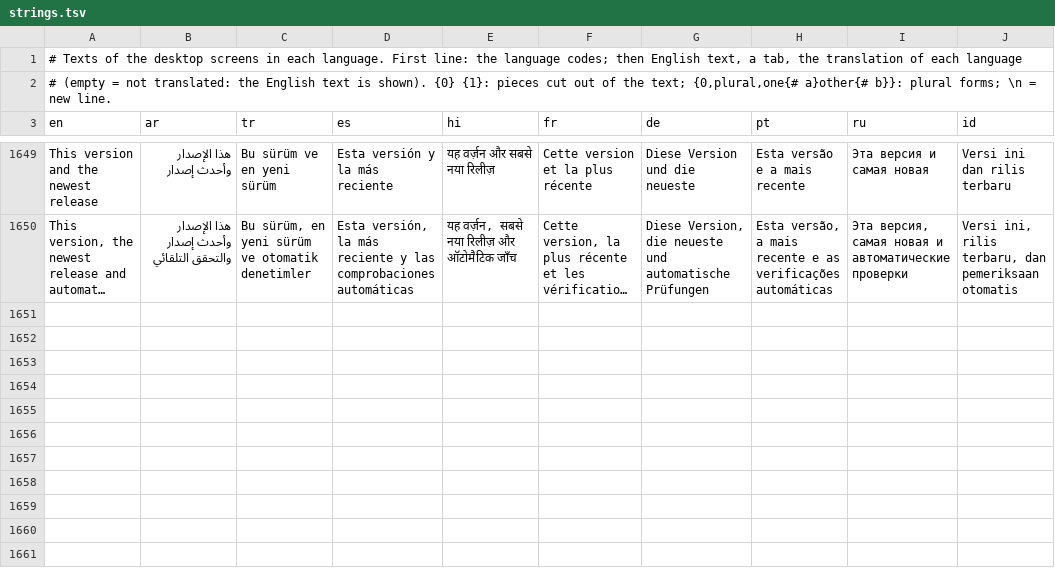
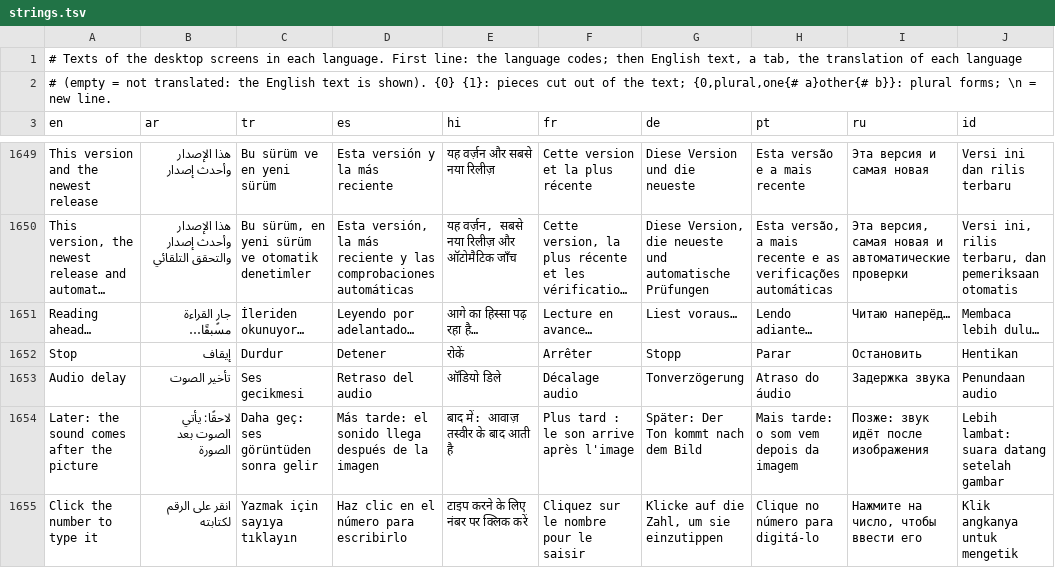
Before and after one commit to lelouchcodes11/cs3d, a TSV file: app/src/main/resources/i18n/strings.tsv, drawn as a sheet; only a part is shown, gaps mark what is left out; long unchanged cells end in …; the diff covers the shown part only; the diff names each change by its address in the sheet, - before the commit and + after, or states it on an @@ line.

```diff
--- a/app/src/main/resources/i18n/strings.tsv
+++ b/app/src/main/resources/i18n/strings.tsv
+row 1651: Reading ahead… | جارٍ القراءة مسبقًا… | İleriden okunuyor… | Leyendo por adelantado… | आगे का हिस्सा पढ़ रहा है… | Lecture en avance… | Liest voraus… | Lendo adiante… | Читаю наперёд… | Membaca lebih dulu…
+row 1652: Stop | إيقاف | Durdur | Detener | रोकें | Arrêter | Stopp | Parar | Остановить | Hentikan
+row 1653: Audio delay | تأخير الصوت | Ses gecikmesi | Retraso del audio | ऑडियो डिले | Décalage audio | Tonverzögerung | Atraso do áudio | Задержка звука | Penundaan audio
+row 1654: Later: the sound comes after the picture | لاحقًا: يأتي الصوت بعد الصورة | Daha geç: ses görüntüden sonra gelir | Más tarde: el sonido llega después de la imagen | बाद में: आवाज़ तस्वीर के बाद आती है | Plus tard : le son arrive après l'image | Später: Der Ton kommt nach dem Bild | Mais tarde: o som vem depois da imagem | Позже: звук идёт после изображения | Lebih lambat: suara datang setelah gambar
+row 1655: Click the number to type it | انقر على الرقم لكتابته | Yazmak için sayıya tıklayın | Haz clic en el número para escribirlo | टाइप करने के लिए नंबर पर क्लिक करें | Cliquez sur le nombre pour le saisir | Klicke auf die Zahl, um sie einzutippen | Clique no número para digitá-lo | Нажмите на число, чтобы ввести его | Klik angkanya untuk mengetik
```
Also changed, not shown: 5 added rows and 1 removed row elsewhere in this file, 7 other files.
